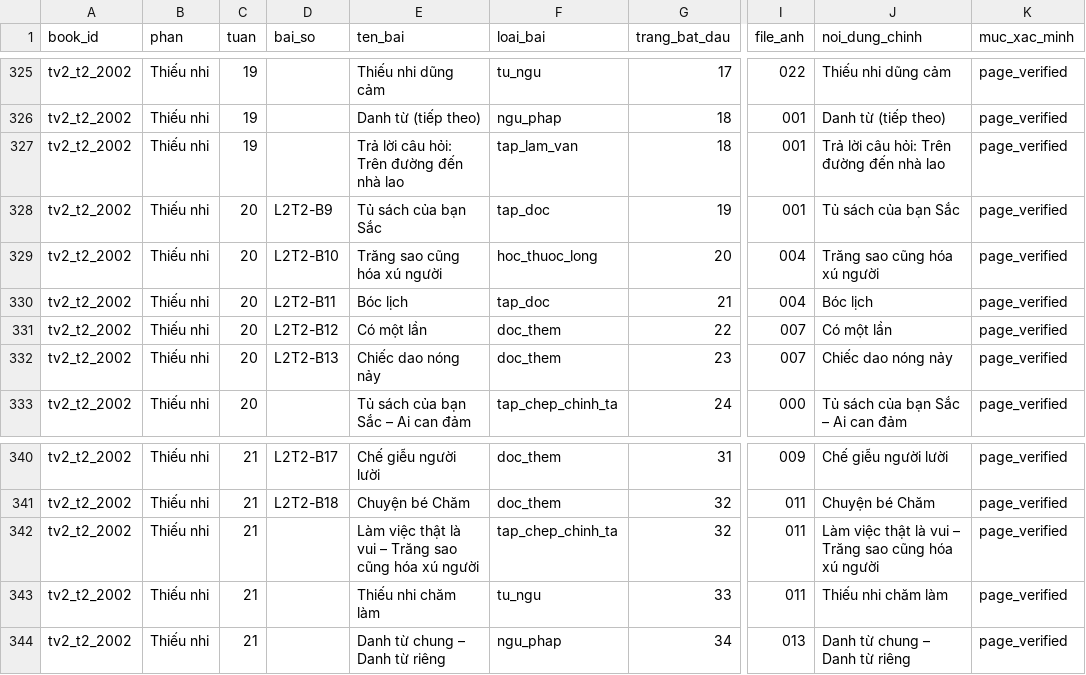
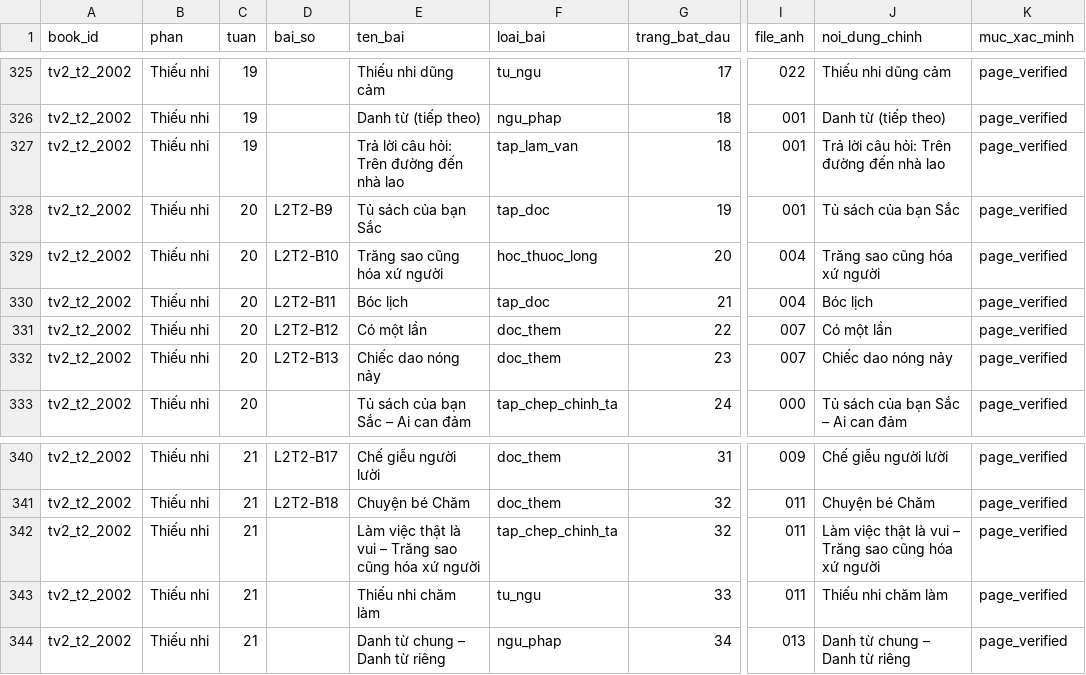
Before and after one commit to KietTran612/APP_TIEU_HOC, a CSV file: docs/source-inventory/LESSON_INDEX.csv, drawn as a sheet; only a part is shown, gaps mark what is left out; the diff names each change by its address in the sheet, - before the commit and + after, or states it on an @@ line.

```diff
--- a/docs/source-inventory/LESSON_INDEX.csv
+++ b/docs/source-inventory/LESSON_INDEX.csv
-E329 (ten_bai): Trăng sao cũng hóa xú người
+E329 (ten_bai): Trăng sao cũng hóa xứ người
-J329 (noi_dung_chinh): Trăng sao cũng hóa xú người
+J329 (noi_dung_chinh): Trăng sao cũng hóa xứ người
-E342 (ten_bai): …cũng hóa xú người
+E342 (ten_bai): …cũng hóa xứ người
-J342 (noi_dung_chinh): …cũng hóa xú người
+J342 (noi_dung_chinh): …cũng hóa xứ người
```
Also changed, not shown: 20 other files.
